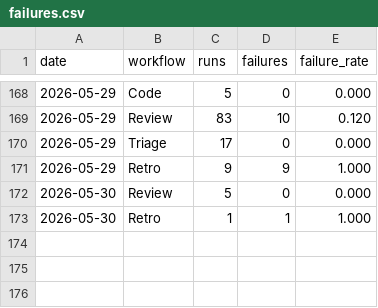
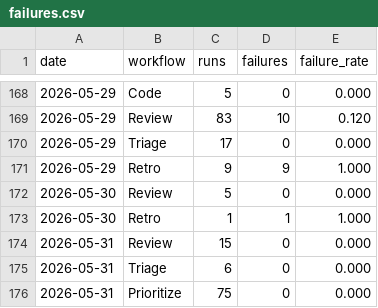
Before and after one commit to fullsend-ai/metrics, a CSV file: docs/failures.csv, drawn as a sheet; only a part is shown, gaps mark what is left out; the diff names each change by its address in the sheet, - before the commit and + after, or states it on an @@ line.

```diff
--- a/docs/failures.csv
+++ b/docs/failures.csv
+row 174: 2026-05-31 | Review | 15 | 0 | 0.000
+row 175: 2026-05-31 | Triage | 6 | 0 | 0.000
+row 176: 2026-05-31 | Prioritize | 75 | 0 | 0.000
```
Also changed, not shown: docs/metric-details.csv, docs/metrics.csv, 3 other files.
